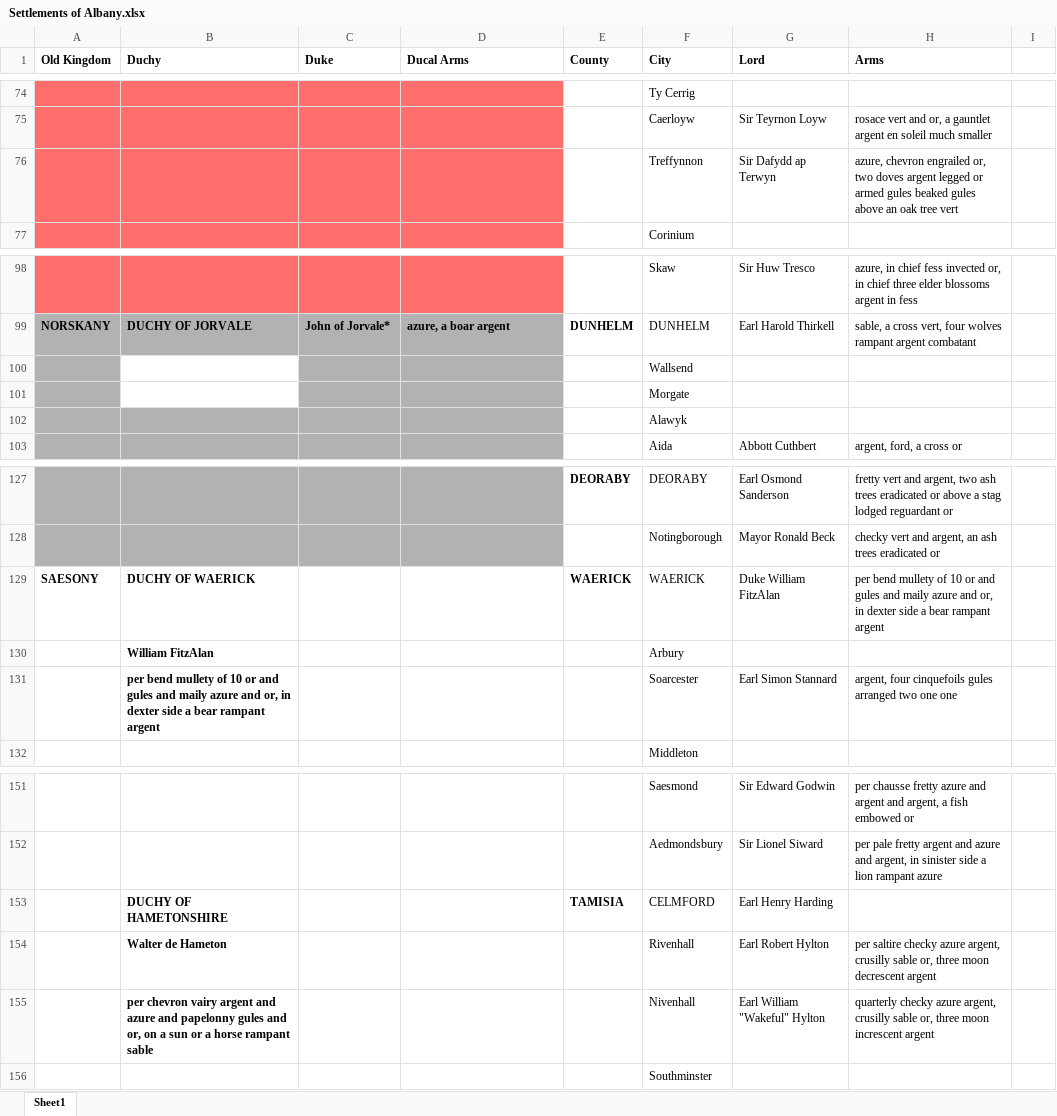
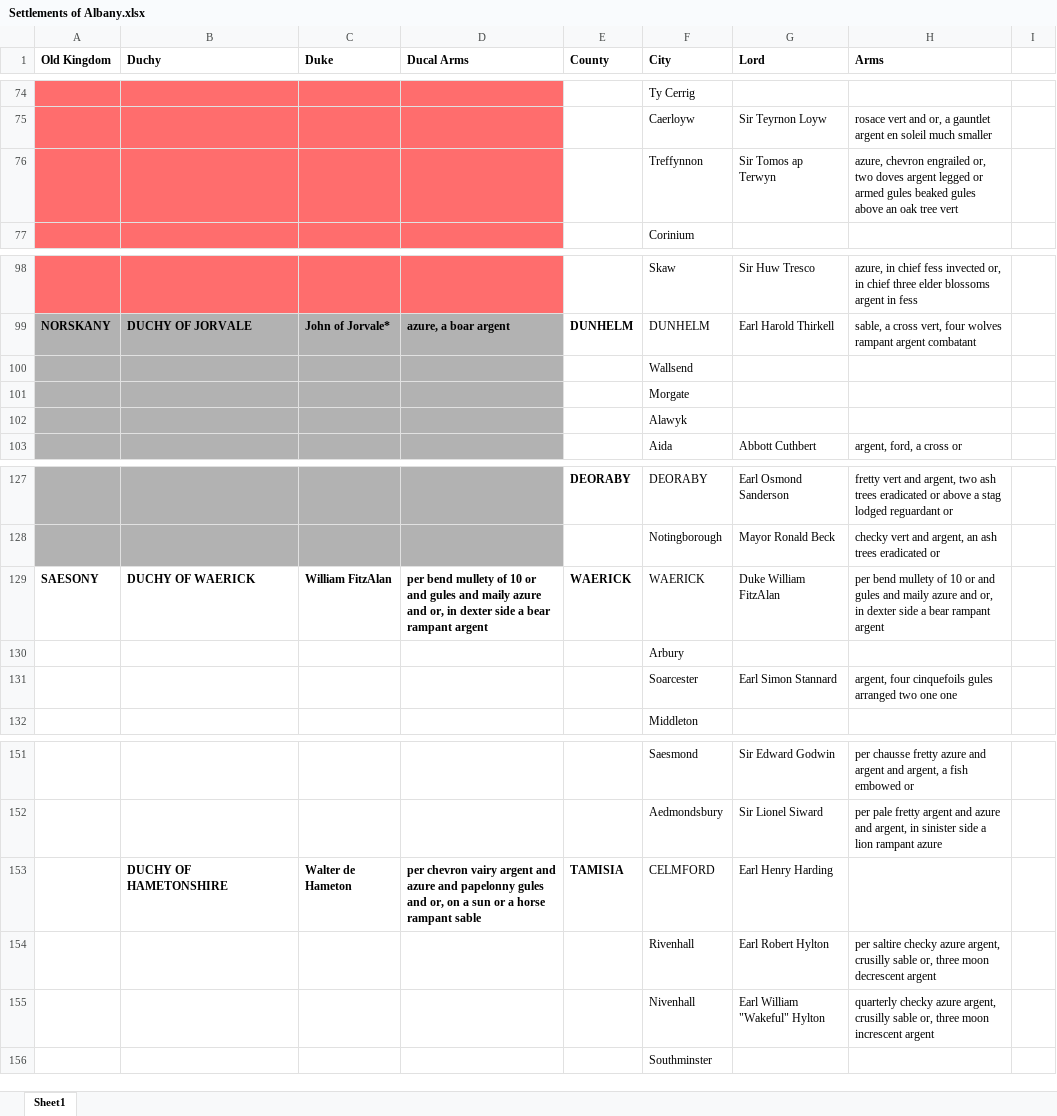
Before and after one commit to VvizardDev/OVariumFortune, an Excel workbook: Settlements of Albany.xlsx, sheet Sheet1, drawn as a sheet; only a part is shown, gaps mark what is left out; values as stored, in another font and other column widths than the file's, no borders; the diff names each change by its address in the sheet, - before the commit and + after, or states it on an @@ line.

Commit message:
Add files via upload

```diff
--- a/Settlements of Albany.xlsx (sheet Sheet1)
+++ b/Settlements of Albany.xlsx (sheet Sheet1)
-G76 (Lord): Sir Dafydd ap Terwyn
+G76 (Lord): Sir Tomos ap Terwyn
-B100:B101 fill: none
+B100:B101 fill: #B2B2B2
-C129 (Duke): (empty)
+C129 (Duke): William FitzAlan
-D129 (Ducal Arms): (empty)
+D129 (Ducal Arms): per bend mullety of 10 or and gules and maily azure and or, in dexter side a bear rampant argent
-B130 (Duchy): William FitzAlan
+B130 (Duchy): (empty)
-B131 (Duchy): per bend mullety of 10 or and gules and maily azure and or, in dexter side a bear rampant argent
+B131 (Duchy): (empty)
-C153 (Duke): (empty)
+C153 (Duke): Walter de Hameton
-D153 (Ducal Arms): (empty)
+D153 (Ducal Arms): per chevron vairy argent and azure and papelonny gules and or, on a sun or a horse rampant sable
-B154 (Duchy): Walter de Hameton
+B154 (Duchy): (empty)
-B155 (Duchy): per chevron vairy argent and azure and papelonny gules and or, on a sun or a horse rampant sable
+B155 (Duchy): (empty)
```
